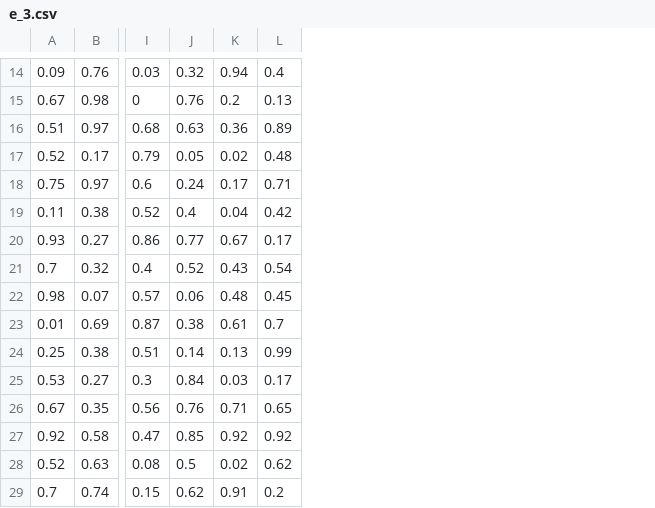
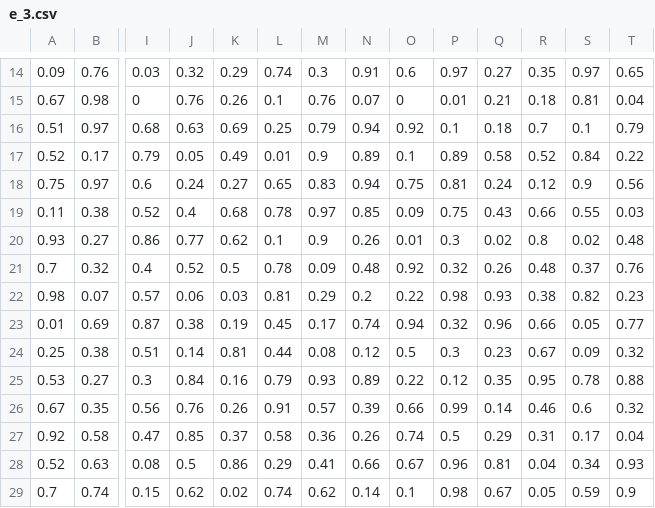
Before and after one commit to Leeps-Lab/ri_call_market, a CSV file: configs/e_3.csv, drawn as a sheet; only a part is shown, gaps mark what is left out; the diff covers the shown part only; the diff names each change by its address in the sheet, - before the commit and + after, or states it on an @@ line.

```diff
--- a/configs/e_3.csv
+++ b/configs/e_3.csv
+column M, rows 14-29: 0.3 | 0.76 | 0.79 | 0.9 | 0.83 | 0.97 | 0.9 | 0.09 | 0.29 | 0.17 | 0.08 | 0.93 | 0.57 | 0.36 | 0.41 | 0.62
+column N, rows 14-29: 0.91 | 0.07 | 0.94 | 0.89 | 0.94 | 0.85 | 0.26 | 0.48 | 0.2 | 0.74 | 0.12 | 0.89 | 0.39 | 0.26 | 0.66 | 0.14
+column O, rows 14-29: 0.6 | 0 | 0.92 | 0.1 | 0.75 | 0.09 | 0.01 | 0.92 | 0.22 | 0.94 | 0.5 | 0.22 | 0.66 | 0.74 | 0.67 | 0.1
+column P, rows 14-29: 0.97 | 0.01 | 0.1 | 0.89 | 0.81 | 0.75 | 0.3 | 0.32 | 0.98 | 0.32 | 0.3 | 0.12 | 0.99 | 0.5 | 0.96 | 0.98
+column Q, rows 14-29: 0.27 | 0.21 | 0.18 | 0.58 | 0.24 | 0.43 | 0.02 | 0.26 | 0.93 | 0.96 | 0.23 | 0.35 | 0.14 | 0.29 | 0.81 | 0.67
+column R, rows 14-29: 0.35 | 0.18 | 0.7 | 0.52 | 0.12 | 0.66 | 0.8 | 0.48 | 0.38 | 0.66 | 0.67 | 0.95 | 0.46 | 0.31 | 0.04 | 0.05
+column S, rows 14-29: 0.97 | 0.81 | 0.1 | 0.84 | 0.9 | 0.55 | 0.02 | 0.37 | 0.82 | 0.05 | 0.09 | 0.78 | 0.6 | 0.17 | 0.34 | 0.59
+column T, rows 14-29: 0.65 | 0.04 | 0.79 | 0.22 | 0.56 | 0.03 | 0.48 | 0.76 | 0.23 | 0.77 | 0.32 | 0.88 | 0.32 | 0.04 | 0.93 | 0.9
-K14: 0.94
+K14: 0.29
-L14: 0.4
+L14: 0.74
-K15: 0.2
+K15: 0.26
-L15: 0.13
+L15: 0.1
-K16: 0.36
+K16: 0.69
-L16: 0.89
+L16: 0.25
-K17: 0.02
+K17: 0.49
-L17: 0.48
+L17: 0.01
-K18: 0.17
+K18: 0.27
-L18: 0.71
+L18: 0.65
-K19: 0.04
+K19: 0.68
-L19: 0.42
+L19: 0.78
-K20: 0.67
+K20: 0.62
-L20: 0.17
+L20: 0.1
-K21: 0.43
+K21: 0.5
-L21: 0.54
+L21: 0.78
-K22: 0.48
+K22: 0.03
-L22: 0.45
+L22: 0.81
-K23: 0.61
+K23: 0.19
-L23: 0.7
+L23: 0.45
-K24: 0.13
+K24: 0.81
-L24: 0.99
+L24: 0.44
-K25: 0.03
+K25: 0.16
-L25: 0.17
+L25: 0.79
-K26: 0.71
+K26: 0.26
-L26: 0.65
+L26: 0.91
-K27: 0.92
+K27: 0.37
-L27: 0.92
+L27: 0.58
-K28: 0.02
+K28: 0.86
-L28: 0.62
+L28: 0.29
-K29: 0.91
+K29: 0.02
-L29: 0.2
+L29: 0.74
```
Also changed, not shown: 48 edited cells elsewhere in this file, configs/e_1.csv.
